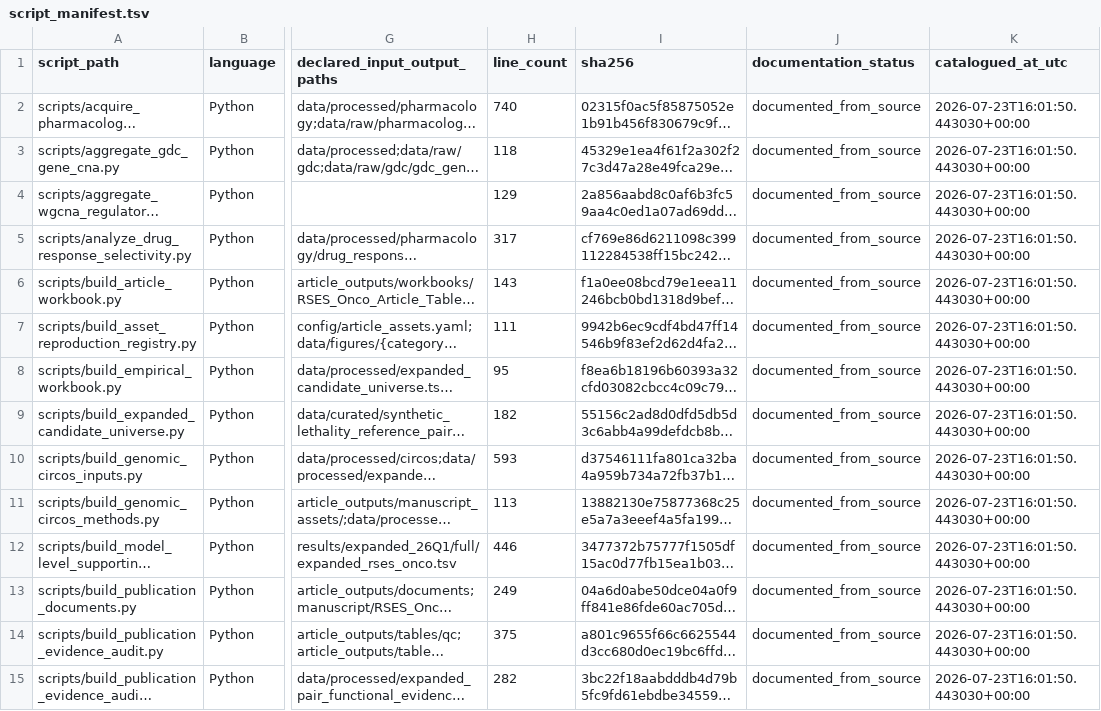
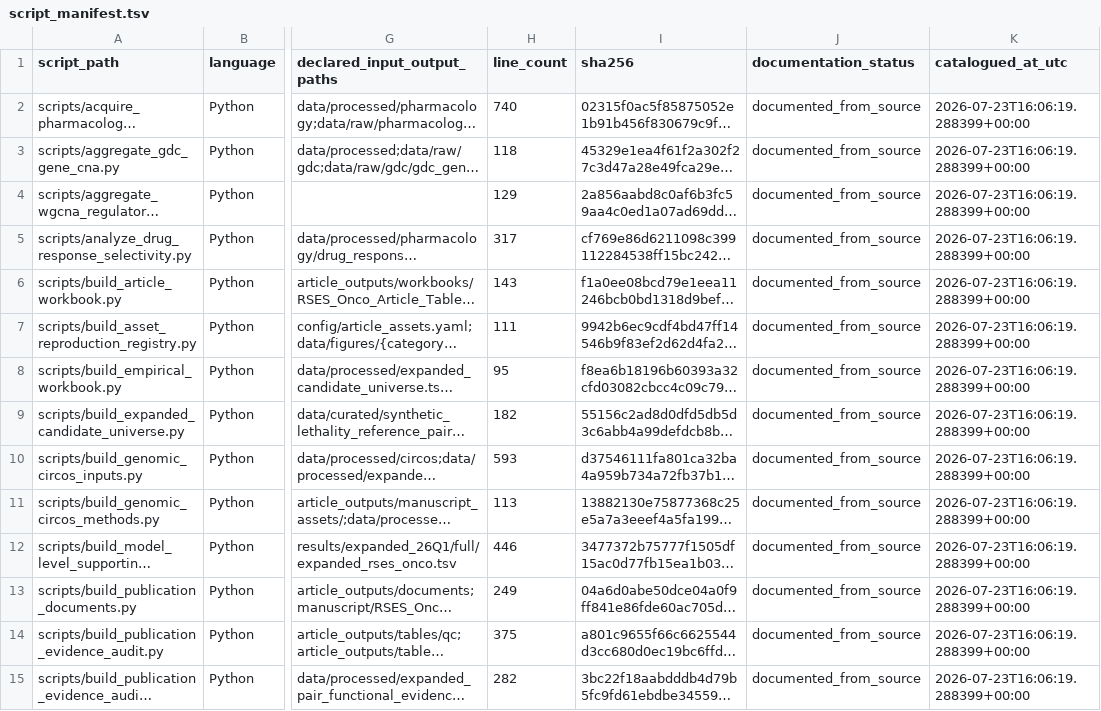
Before and after one commit to mattoslmp/SynLeth-RSES-NISE, a TSV file: docs/script_manifest.tsv, drawn as a sheet; only a part is shown, gaps mark what is left out; long unchanged cells end in …; the diff covers the shown part only; the diff names each change by its address in the sheet, - before the commit and + after, or states it on an @@ line.

```diff
--- a/docs/script_manifest.tsv
+++ b/docs/script_manifest.tsv
-K2:K15 (catalogued_at_utc): 2026-07-23T16:01:50.443030+00:00
+K2:K15 (catalogued_at_utc): 2026-07-23T16:06:19.288399+00:00
```
Also changed, not shown: 105 edited cells elsewhere in this file.
